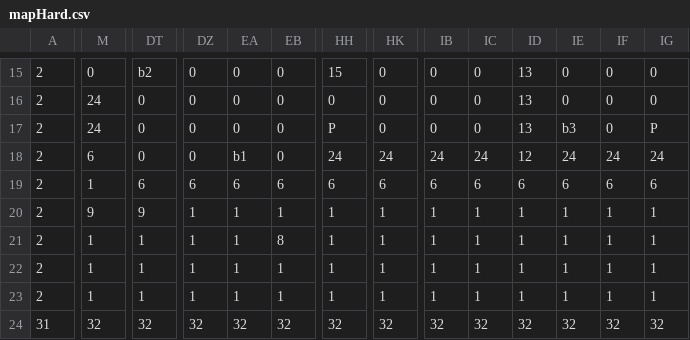
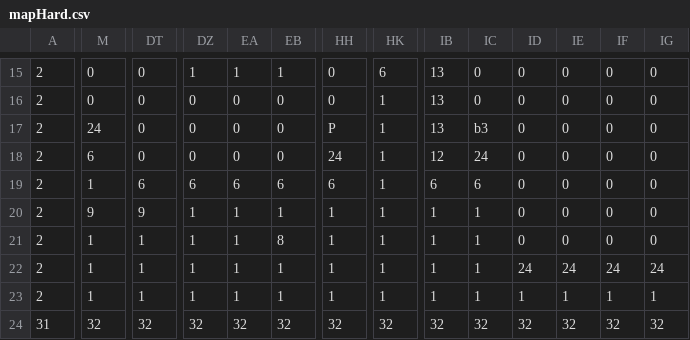
Before and after one commit to UoB-COMSM0110/2024-group-12, a CSV file: data/mapHard.csv, drawn as a sheet; only a part is shown, gaps mark what is left out; the diff covers the shown part only; the diff names each change by its address in the sheet, - before the commit and + after, or states it on an @@ line.

```diff
--- a/data/mapHard.csv
+++ b/data/mapHard.csv
-DT15: b2
+DT15: 0
-DZ15: 0
+DZ15: 1
-EA15: 0
+EA15: 1
-EB15: 0
+EB15: 1
-HH15: 15
+HH15: 0
-HK15: 0
+HK15: 6
-IB15:IB17: 0
+IB15:IB17: 13
-ID15:ID17: 13
+ID15:ID17: 0
-M16: 24
+M16: 0
-HK16:HK17: 0
+HK16:HK17: 1
-IC17: 0
+IC17: b3
-IE17: b3
+IE17: 0
-IG17: P
+IG17: 0
-EA18: b1
+EA18: 0
-HK18: 24
+HK18: 1
-IB18: 24
+IB18: 12
-ID18: 12
+ID18: 0
-IE18: 24
+IE18: 0
-IF18: 24
+IF18: 0
-IG18: 24
+IG18: 0
-HK19: 6
+HK19: 1
-ID19: 6
+ID19: 0
-IE19: 6
+IE19: 0
-IF19: 6
+IF19: 0
-IG19: 6
+IG19: 0
-ID20:ID21: 1
+ID20:ID21: 0
-IE20:IE21: 1
+IE20:IE21: 0
-IF20:IF21: 1
+IF20:IF21: 0
-IG20:IG21: 1
+IG20:IG21: 0
-ID22: 1
+ID22: 24
-IE22: 1
+IE22: 24
-IF22: 1
+IF22: 24
-IG22: 1
+IG22: 24
```
Also changed, not shown: 53 edited cells elsewhere in this file, 4 other files.
